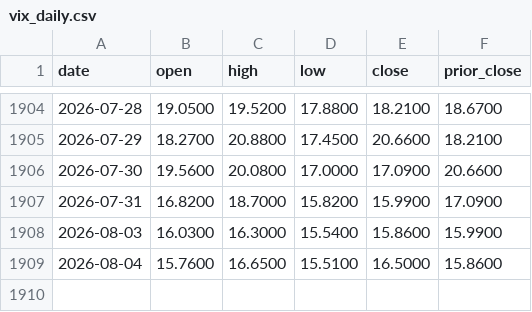
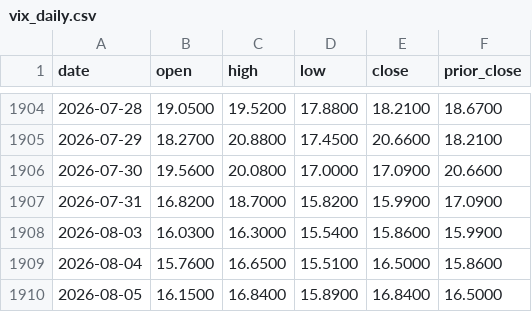
Before and after one commit to magis-capital-partners/spx-0dte, a CSV file: data/calendar/vix_daily.csv, drawn as a sheet; only a part is shown, gaps mark what is left out; the diff names each change by its address in the sheet, - before the commit and + after, or states it on an @@ line.

Commit message:
data: add 2026-08-05 VIX daily row

```diff
--- a/data/calendar/vix_daily.csv
+++ b/data/calendar/vix_daily.csv
+row 1910: 2026-08-05 | 16.1500 | 16.8400 | 15.8900 | 16.8400 | 16.5000
```
